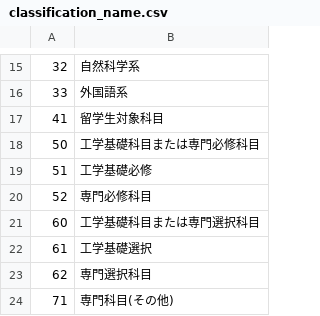
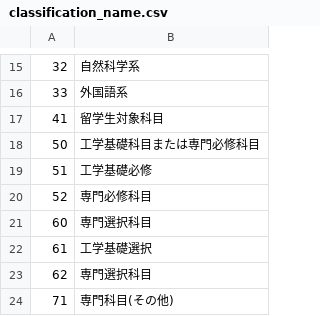
Before and after one commit to honos645/Penshu5, a CSV file: postgresql/sample_data/classification_name.csv, drawn as a sheet; only a part is shown, gaps mark what is left out.

```diff
--- a/postgresql/sample_data/classification_name.csv
+++ b/postgresql/sample_data/classification_name.csv
@@ -20,3 +20,3 @@
 52,専門必修科目
-60,工学基礎科目または専門選択科目
+60,専門選択科目
 61,工学基礎選択
```
Also changed, not shown: 16 other files.
